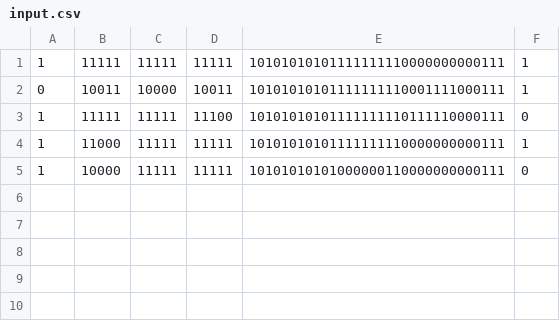
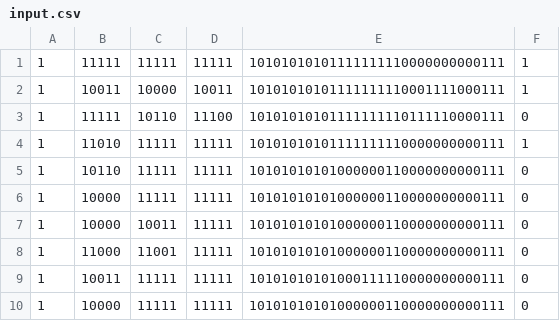
Before and after one commit to Oidlichtnwoada/MiMi, a CSV file: ca/sim/regfile_sim/input.csv, drawn as a sheet.

```diff
--- a/ca/sim/regfile_sim/input.csv
+++ b/ca/sim/regfile_sim/input.csv
@@ -1,5 +1,10 @@
 1,11111,11111,11111,10101010101111111110000000000111,1
-0,10011,10000,10011,10101010101111111110001111000111,1
-1,11111,11111,11100,10101010101111111110111110000111,0
-1,11000,11111,11111,10101010101111111110000000000111,1
+1,10011,10000,10011,10101010101111111110001111000111,1
+1,11111,10110,11100,10101010101111111110111110000111,0
+1,11010,11111,11111,10101010101111111110000000000111,1
+1,10110,11111,11111,10101010101000000110000000000111,0
+1,10000,11111,11111,10101010101000000110000000000111,0
+1,10000,10011,11111,10101010101000000110000000000111,0
+1,11000,11001,11111,10101010101000000110000000000111,0
+1,10011,11111,11111,10101010101000111110000000000111,0
 1,10000,11111,11111,10101010101000000110000000000111,0
```
Also changed, not shown: ca/sim/regfile_sim/output_expected.csv, ca/sim/regfile_sim/output_simulated.csv, 3 other files.
